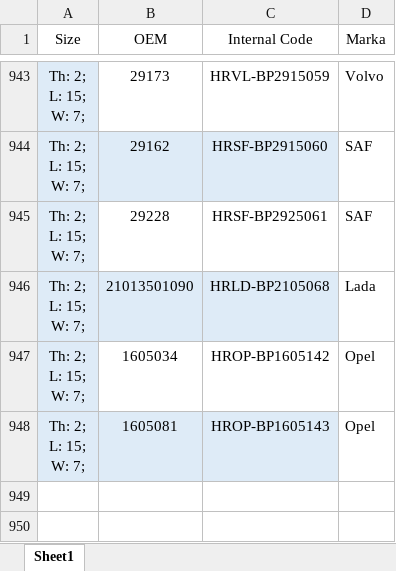
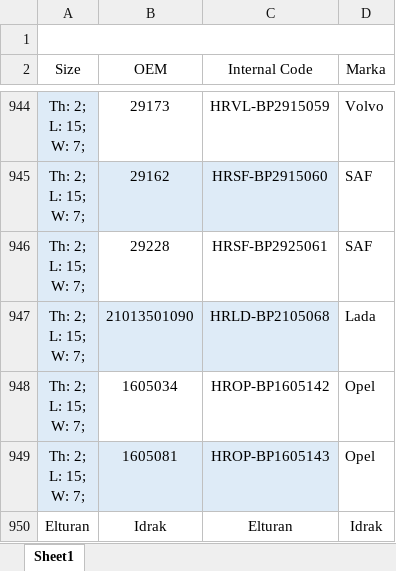
Before and after one commit to JaviddoGroup/Brake-Pad-Catalog, an Excel workbook: DataBase/TestDataBase.xlsx, sheet Sheet1, drawn as a sheet; only a part is shown, gaps mark what is left out; values as stored, in another font and other column widths than the file's, no borders; charts and pictures and conditional formats not drawn; the diff names each change by its address in the sheet, - before the commit and + after, or states it on an @@ line.

Commit message:
Excel

```diff
--- a/DataBase/TestDataBase.xlsx (sheet Sheet1)
+++ b/DataBase/TestDataBase.xlsx (sheet Sheet1)
+row 1: (empty)
+row 950: Elturan | Idrak | Elturan | Idrak
```
Also changed, not shown: charts or pictures.
